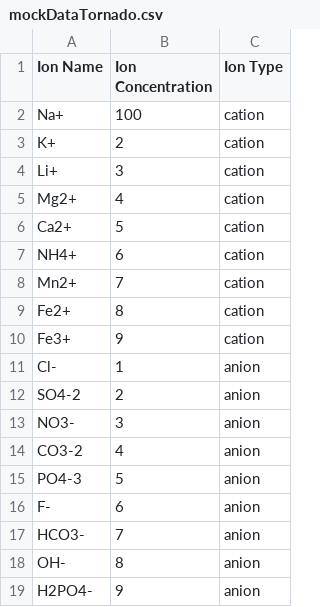
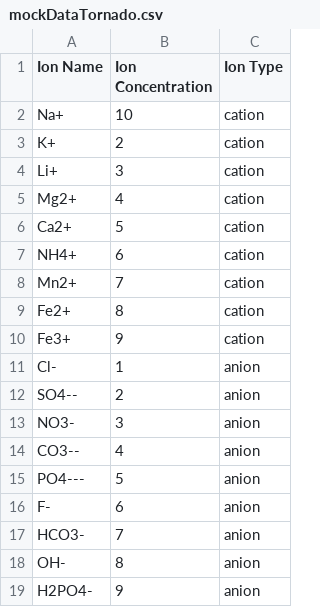
Before and after one commit to Satendra124/hydroplot_web, a CSV file: mockDataTornado.csv, drawn as a sheet; the diff names each change by its address in the sheet, - before the commit and + after, or states it on an @@ line.

Commit message:
Added new plots, validated data, and changed the way of parsing csv file data

```diff
--- a/mockDataTornado.csv
+++ b/mockDataTornado.csv
-B2 (Ion Concentration): 100
+B2 (Ion Concentration): 10
-A12 (Ion Name): SO4-2
+A12 (Ion Name): SO4--
-A14 (Ion Name): CO3-2
+A14 (Ion Name): CO3--
-A15 (Ion Name): PO4-3
+A15 (Ion Name): PO4---
```
Also changed, not shown: 40 other files.
